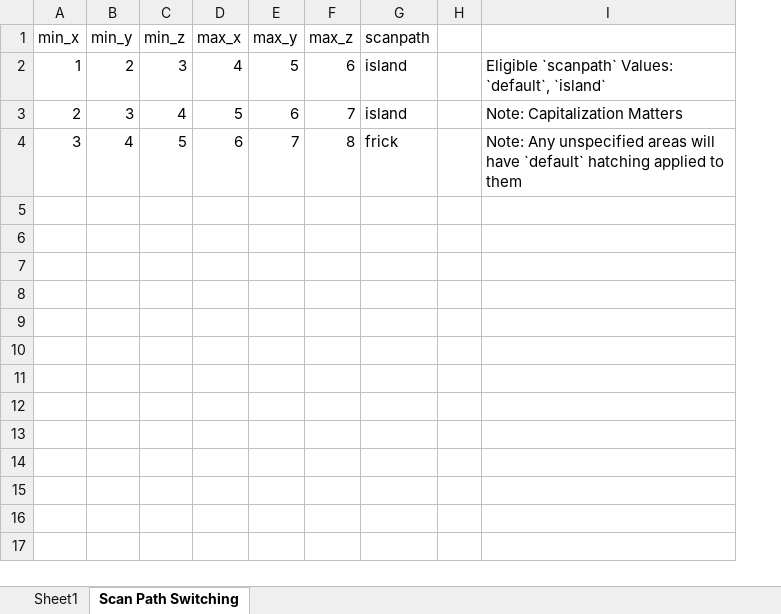
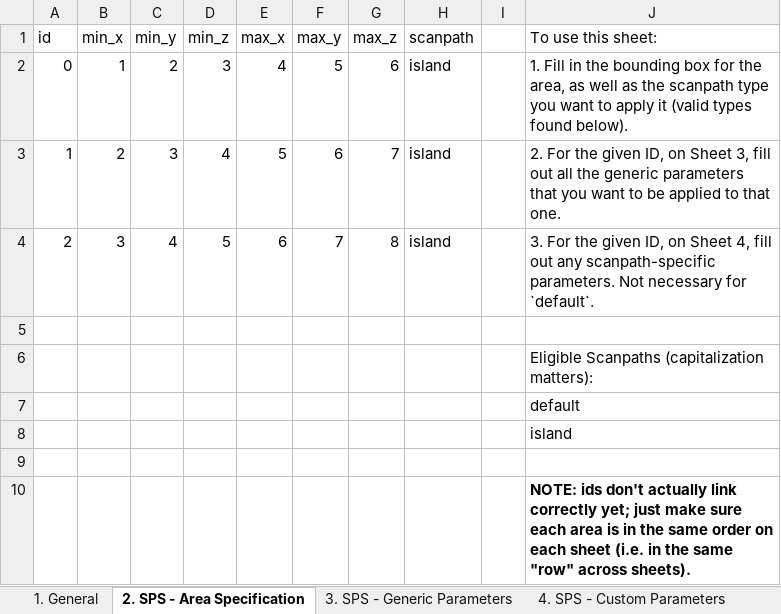
Before and after one commit to osu-cdme/cdme-scangen, an Excel workbook: config.xlsx, sheet 2. SPS - Area Specification, drawn as a sheet; values as stored, in another font and other column widths than the file's, no borders; removed rows and columns are numbered as before the commit, all else as after; the diff names each change by its address in the sheet, - before the commit and + after, or states it on an @@ line.

```diff
--- a/config.xlsx (sheet 2. SPS - Area Specification)
+++ b/config.xlsx (sheet 2. SPS - Area Specification)
-sheet tab: Sheet1
+sheet tab: 1. General
-sheet tab: Scan Path Switching
+sheet tab: 2. SPS - Area Specification
+sheet tab: 3. SPS - Generic Parameters
+sheet tab: 4. SPS - Custom Parameters
+column A (id), rows 2-4: 0 | 1 | 2
-column I, rows 2-4: Eligible `scanpath` Values: `default`, `island` | Note: Capitalization Matters | Note: Any unspecified areas will have `default` hatching applied to them
+column J (To use this sheet:), rows 2-4: 1. Fill in the bounding box for the area, as well as the scanpath type you want to apply it (valid types found below). | 2. For the given ID, on Sheet 3, fill out all the generic parameters that you want to be applied to that one. | 3. For the given ID, on Sheet 4, fill out any scanpath-specific parameters. Not necessary for `default`.
-H4 (scanpath): frick
+H4 (scanpath): island
+row 5: (empty)
+row 6:  |  |  |  |  |  |  |  |  | Eligible Scanpaths (capitalization matters):
+row 7:  |  |  |  |  |  |  |  |  | default
+row 8:  |  |  |  |  |  |  |  |  | island
+row 9: (empty)
+row 10:  |  |  |  |  |  |  |  |  | NOTE: ids don't actually link correctly yet; just make sure each area is in the same order on each sheet (i.e. in the same "row" across sheets).
```
Also changed, not shown: 1 other file.
